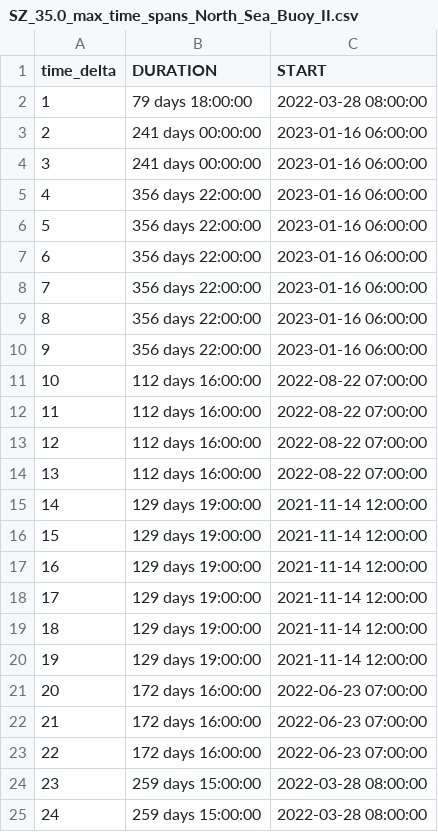
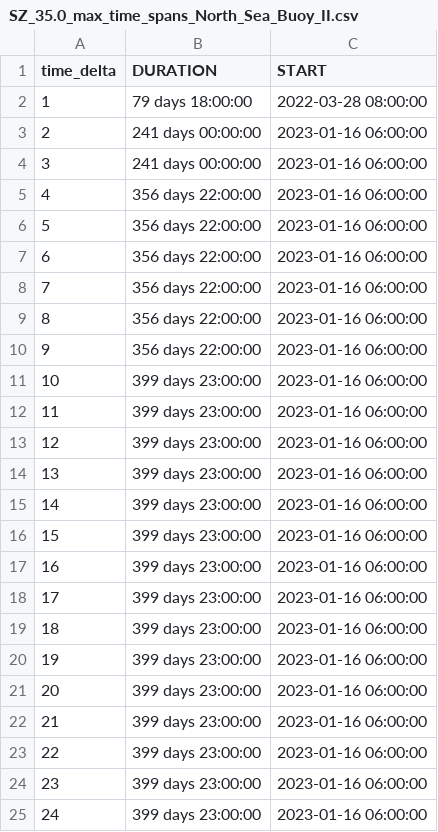
Before and after one commit to IrisHinrichs/01_ML_QC_MARNET, a CSV file: B_ExpDatAn/Results/North_Sea_Buoy_II/SZ_35.0_max_time_spans_North_Sea_Buoy_II.csv, drawn as a sheet.

```diff
--- a/B_ExpDatAn/Results/North_Sea_Buoy_II/SZ_35.0_max_time_spans_North_Sea_Buoy_II.csv
+++ b/B_ExpDatAn/Results/North_Sea_Buoy_II/SZ_35.0_max_time_spans_North_Sea_Buoy_II.csv
@@ -10,16 +10,16 @@ time_delta;DURATION;START
 9;356 days 22:00:00;2023-01-16 06:00:00
-10;112 days 16:00:00;2022-08-22 07:00:00
-11;112 days 16:00:00;2022-08-22 07:00:00
-12;112 days 16:00:00;2022-08-22 07:00:00
-13;112 days 16:00:00;2022-08-22 07:00:00
-14;129 days 19:00:00;2021-11-14 12:00:00
-15;129 days 19:00:00;2021-11-14 12:00:00
-16;129 days 19:00:00;2021-11-14 12:00:00
-17;129 days 19:00:00;2021-11-14 12:00:00
-18;129 days 19:00:00;2021-11-14 12:00:00
-19;129 days 19:00:00;2021-11-14 12:00:00
-20;172 days 16:00:00;2022-06-23 07:00:00
-21;172 days 16:00:00;2022-06-23 07:00:00
-22;172 days 16:00:00;2022-06-23 07:00:00
-23;259 days 15:00:00;2022-03-28 08:00:00
-24;259 days 15:00:00;2022-03-28 08:00:00
+10;399 days 23:00:00;2023-01-16 06:00:00
+11;399 days 23:00:00;2023-01-16 06:00:00
+12;399 days 23:00:00;2023-01-16 06:00:00
+13;399 days 23:00:00;2023-01-16 06:00:00
+14;399 days 23:00:00;2023-01-16 06:00:00
+15;399 days 23:00:00;2023-01-16 06:00:00
+16;399 days 23:00:00;2023-01-16 06:00:00
+17;399 days 23:00:00;2023-01-16 06:00:00
+18;399 days 23:00:00;2023-01-16 06:00:00
+19;399 days 23:00:00;2023-01-16 06:00:00
+20;399 days 23:00:00;2023-01-16 06:00:00
+21;399 days 23:00:00;2023-01-16 06:00:00
+22;399 days 23:00:00;2023-01-16 06:00:00
+23;399 days 23:00:00;2023-01-16 06:00:00
+24;399 days 23:00:00;2023-01-16 06:00:00
```
Also changed, not shown: B_ExpDatAn/Results/North_Sea_Buoy_II/WT_20.0_max_time_spans_North_Sea_Buoy_II.csv, B_ExpDatAn/Results/North_Sea_Buoy_II/WT_35.0_max_time_spans_North_Sea_Buoy_II.csv, 4 other files.
